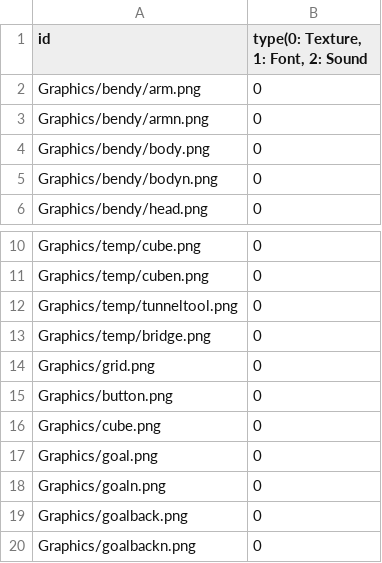
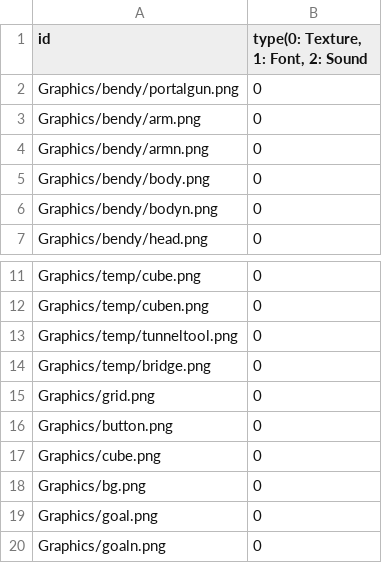
Before and after one commit to sowsky/Portal, a CSV file: sfml-template-bin/Resources.csv, drawn as a sheet; only a part is shown, gaps mark what is left out; the shorter side is filled out with more unchanged rows; the diff names each change by its address in the sheet, - before the commit and + after, or states it on an @@ line.

```diff
--- a/sfml-template-bin/Resources.csv
+++ b/sfml-template-bin/Resources.csv
+row 2: Graphics/bendy/portalgun.png | 0
+row 18: Graphics/bg.png | 0
```
Also changed, not shown: 16 other files.
